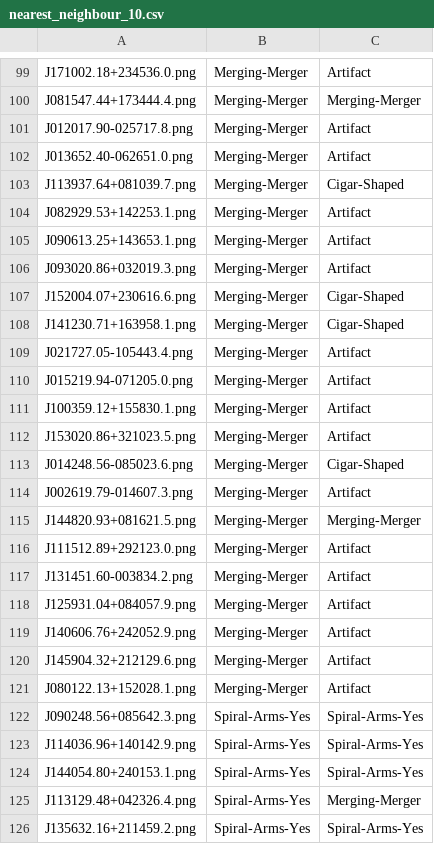
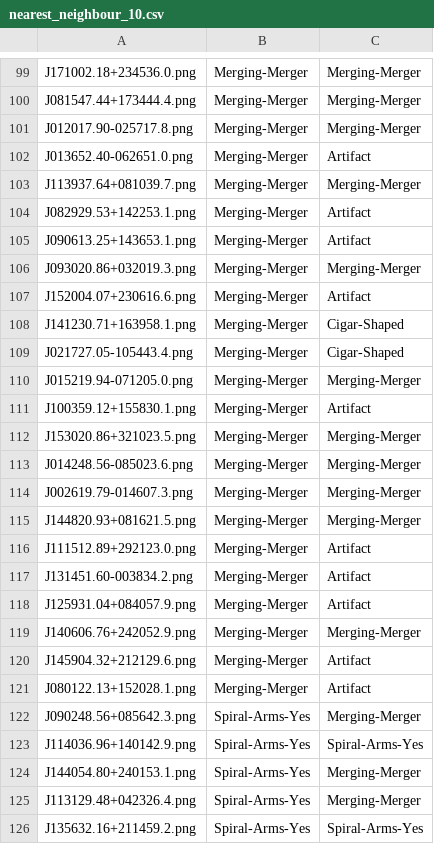
Before and after one commit to Harry45/MTL, a CSV file: fewshot/nearest_neighbour_10.csv, drawn as a sheet; only a part is shown, gaps mark what is left out; the diff covers the shown part only; the diff names each change by its address in the sheet, - before the commit and + after, or states it on an @@ line.

```diff
--- a/fewshot/nearest_neighbour_10.csv
+++ b/fewshot/nearest_neighbour_10.csv
-C99: Artifact
+C99: Merging-Merger
-C101: Artifact
+C101: Merging-Merger
-C103: Cigar-Shaped
+C103: Merging-Merger
-C106: Artifact
+C106: Merging-Merger
-C107: Cigar-Shaped
+C107: Artifact
-C109: Artifact
+C109: Cigar-Shaped
-C110: Artifact
+C110: Merging-Merger
-C112: Artifact
+C112: Merging-Merger
-C113: Cigar-Shaped
+C113: Merging-Merger
-C114: Artifact
+C114: Merging-Merger
-C119: Artifact
+C119: Merging-Merger
-C122: Spiral-Arms-Yes
+C122: Merging-Merger
-C124: Spiral-Arms-Yes
+C124: Merging-Merger
```
Also changed, not shown: 43 edited cells elsewhere in this file, 1 other file.
